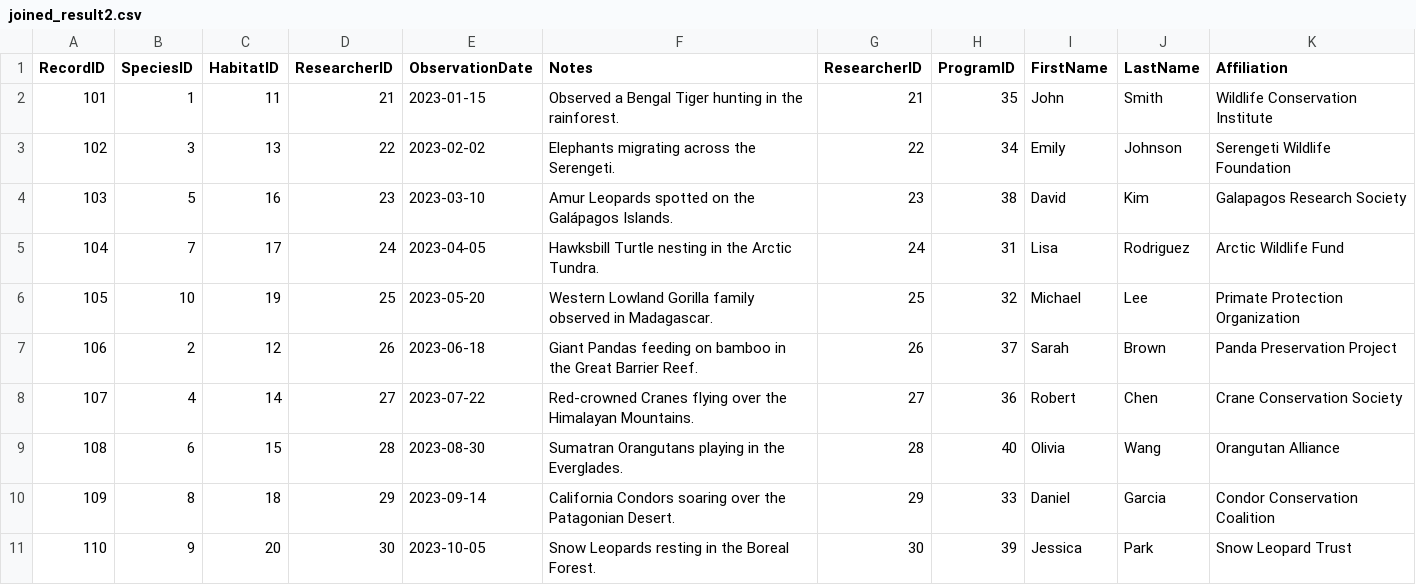
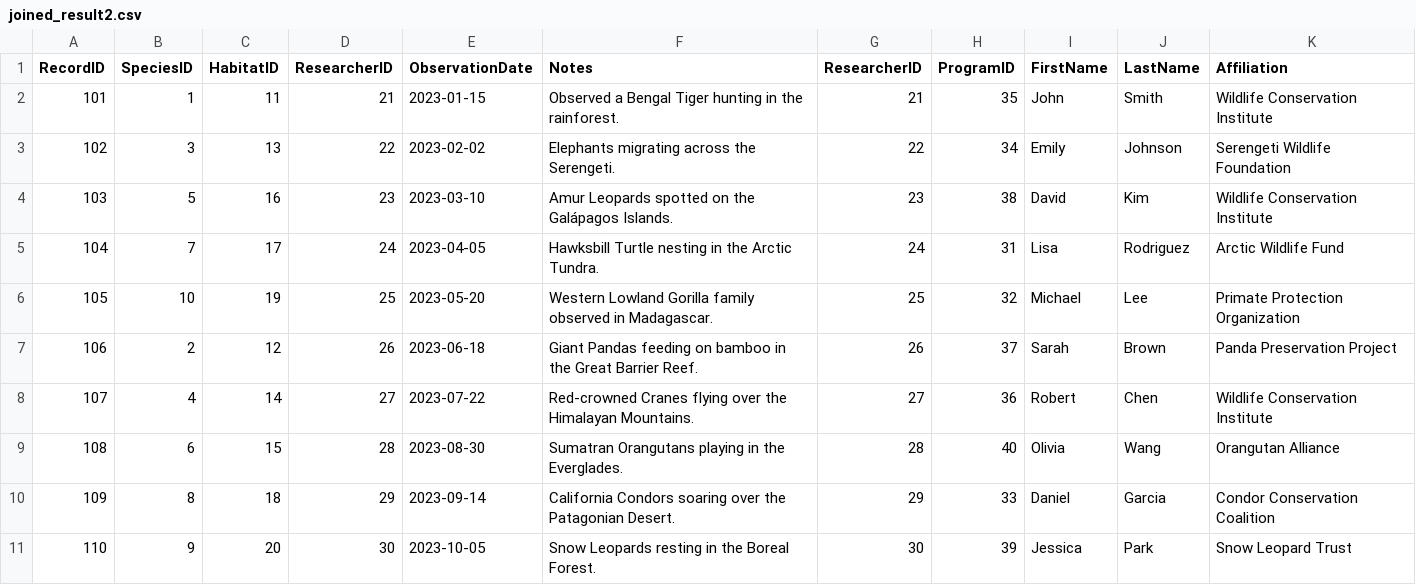
Before and after one commit to kmg0157/Bio_Observation_hub, a CSV file: joined_result2.csv, drawn as a sheet.

```diff
--- a/joined_result2.csv
+++ b/joined_result2.csv
@@ -3,3 +3,3 @@ RecordID,SpeciesID,HabitatID,ResearcherID,ObservationDate,Notes,ResearcherID,Pro
 102,3,13,22,2023-02-02,Elephants migrating across the Serengeti.,22,34,Emily,Johnson,Serengeti Wildlife Foundation
-103,5,16,23,2023-03-10,Amur Leopards spotted on the Galápagos Islands.,23,38,David,Kim,Galapagos Research Society
+103,5,16,23,2023-03-10,Amur Leopards spotted on the Galápagos Islands.,23,38,David,Kim,Wildlife Conservation Institute
 104,7,17,24,2023-04-05,Hawksbill Turtle nesting in the Arctic Tundra.,24,31,Lisa,Rodriguez,Arctic Wildlife Fund
@@ -7,3 +7,3 @@ RecordID,SpeciesID,HabitatID,ResearcherID,ObservationDate,Notes,ResearcherID,Pro
 106,2,12,26,2023-06-18,Giant Pandas feeding on bamboo in the Great Barrier Reef.,26,37,Sarah,Brown,Panda Preservation Project
-107,4,14,27,2023-07-22,Red-crowned Cranes flying over the Himalayan Mountains.,27,36,Robert,Chen,Crane Conservation Society
+107,4,14,27,2023-07-22,Red-crowned Cranes flying over the Himalayan Mountains.,27,36,Robert,Chen,Wildlife Conservation Institute
 108,6,15,28,2023-08-30,Sumatran Orangutans playing in the Everglades.,28,40,Olivia,Wang,Orangutan Alliance
```
Also changed, not shown: joined_result1.csv, joined_result3.csv, 3 other files.
